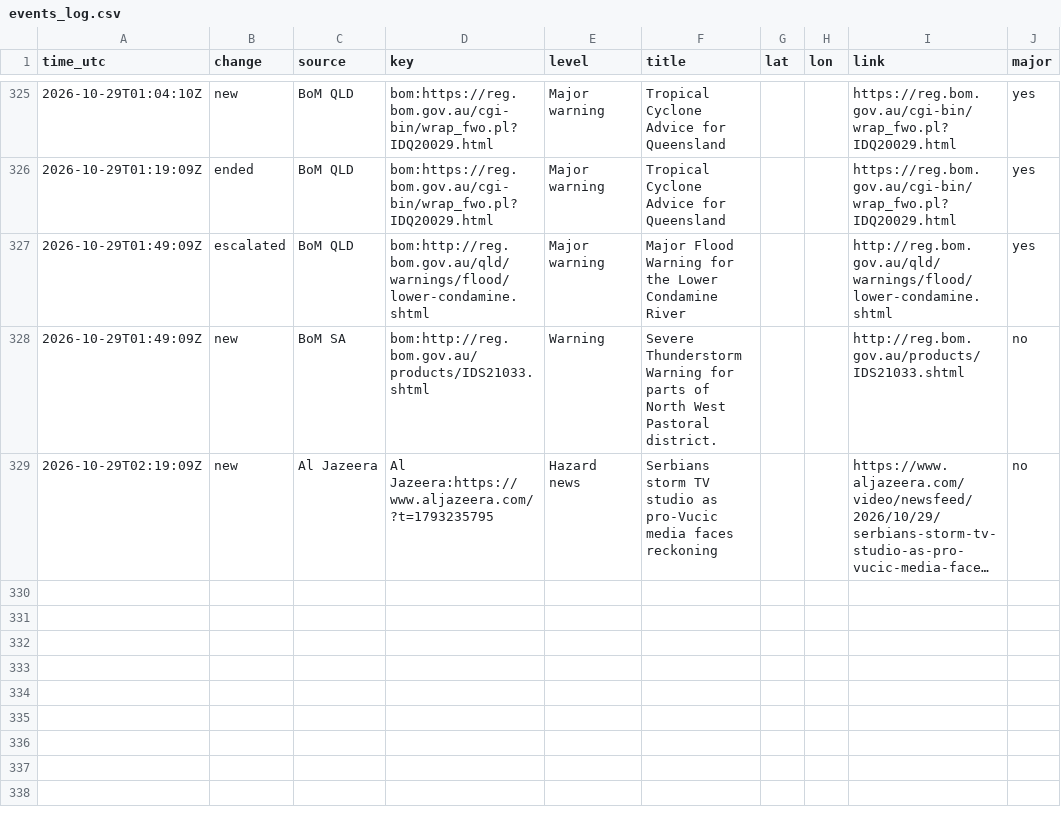
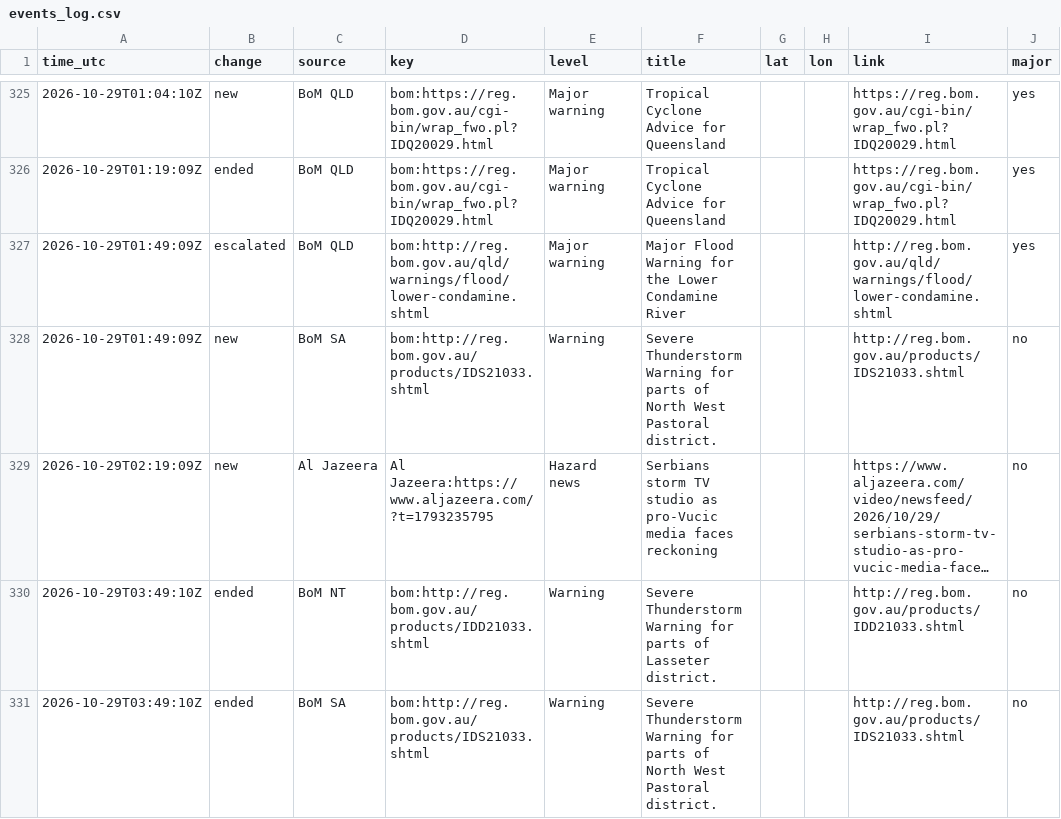
Before and after one commit to samuelmarcus-cell/hazard-alerts, a CSV file: events_log.csv, drawn as a sheet; only a part is shown, gaps mark what is left out; long unchanged cells end in …; the diff names each change by its address in the sheet, - before the commit and + after, or states it on an @@ line.

Commit message:
Update state and event log

```diff
--- a/events_log.csv
+++ b/events_log.csv
+row 330: 2026-10-29T03:49:10Z | ended | BoM NT | bom:http://reg.bom.gov.au/products/IDD21033.shtml | Warning | Severe Thunderstorm Warning for parts of Lasseter district. |  |  | http://reg.bom.gov.au/products/IDD21033.shtml | no
+row 331: 2026-10-29T03:49:10Z | ended | BoM SA | bom:http://reg.bom.gov.au/products/IDS21033.shtml | Warning | Severe Thunderstorm Warning for parts of North West Pastoral district. |  |  | http://reg.bom.gov.au/products/IDS21033.shtml | no
```
Also changed, not shown: 1 other file.
